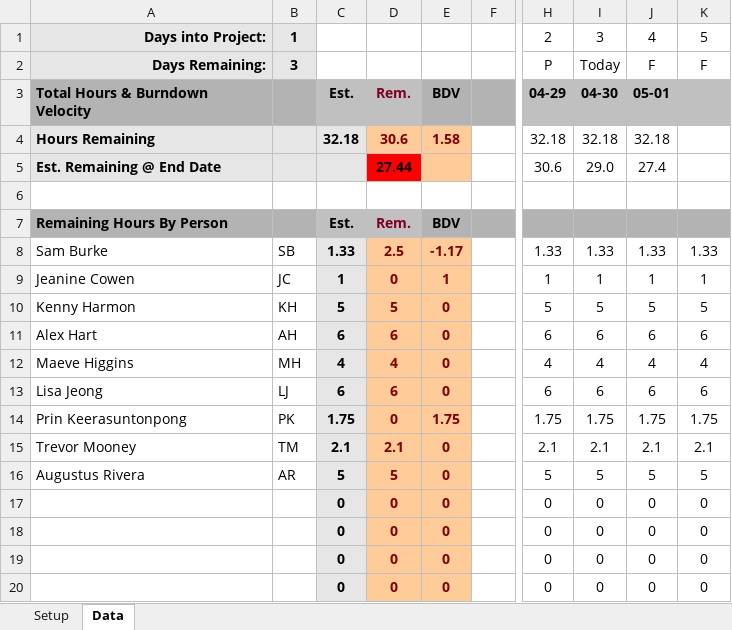
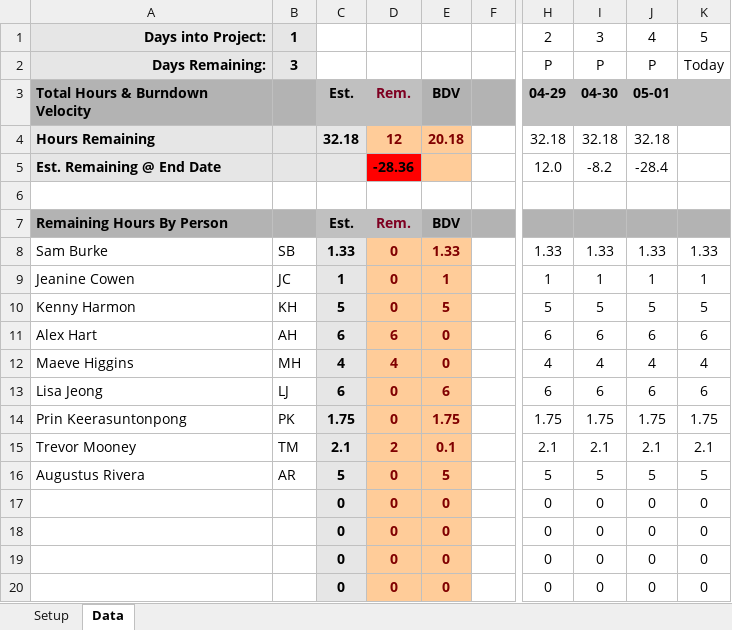
Before and after one commit to LMSC281Berklee/LMSC281_PacMan-Clone-Update, an Excel workbook: 2017SP_Burndown-Chart-Pacman.xlsx, sheet Data, drawn as a sheet; only a part is shown, gaps mark what is left out; values as stored, in another font and other column widths than the file's, no borders; charts and pictures and conditional formats not drawn; the diff covers the shown part only; the diff names each change by its address in the sheet, - before the commit and + after, or states it on an @@ line.

Commit message:
Updated BurnDown Chart

```diff
--- a/2017SP_Burndown-Chart-Pacman.xlsx (sheet Data)
+++ b/2017SP_Burndown-Chart-Pacman.xlsx (sheet Data)
-I2: Today
+I2: P
-J2: F
+J2: P
-K2: F
+K2: Today
-D4: 30.6
+D4: 12
-E4: 1.58
+E4: 20.18
-D5: 27.44
+D5: -28.36
-H5: 30.6
+H5: 12.0
-I5: 29.0
+I5: -8.2
-J5: 27.4
+J5: -28.4
-D8: 2.5
+D8: 0
-E8: -1.17
+E8: 1.33
-D10: 5
+D10: 0
-E10: 0
+E10: 5
-D13: 6
+D13: 0
-E13: 0
+E13: 6
-D15: 2.1
+D15: 2
-E15: 0
+E15: 0.1
-D16: 5
+D16: 0
-E16: 0
+E16: 5
```
Also changed, not shown: 20 edited cells elsewhere in this sheet, charts or pictures, 1 other file.
